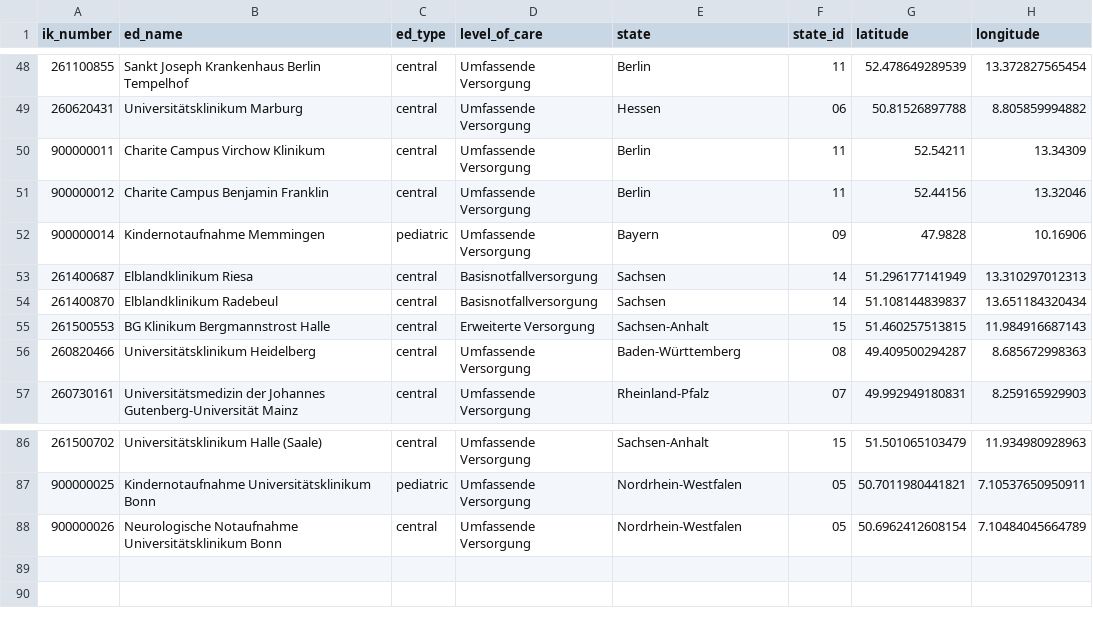
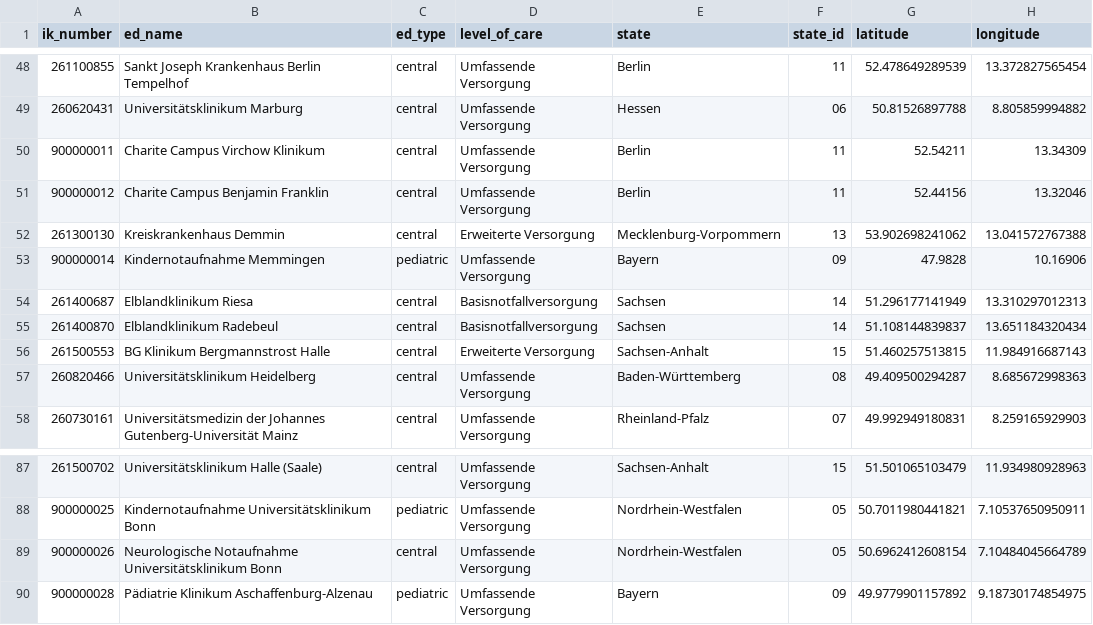
Before and after one commit to robert-koch-institut/Daten_der_Notaufnahmesurveillance, a TSV file: Notaufnahmesurveillance_Standorte.tsv, drawn as a sheet; only a part is shown, gaps mark what is left out; the diff names each change by its address in the sheet, - before the commit and + after, or states it on an @@ line.

```diff
--- a/Notaufnahmesurveillance_Standorte.tsv
+++ b/Notaufnahmesurveillance_Standorte.tsv
+row 52: 261300130 | Kreiskrankenhaus Demmin | central | Erweiterte Versorgung | Mecklenburg-Vorpommern | 13 | 53.902698241062 | 13.041572767388
+row 90: 900000028 | Pädiatrie Klinikum Aschaffenburg-Alzenau | pediatric | Umfassende Versorgung | Bayern | 09 | 49.9779901157892 | 9.18730174854975
```
Also changed, not shown: 7 other files.
